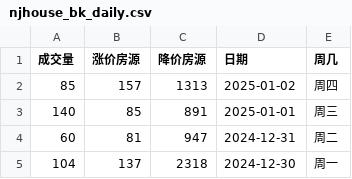
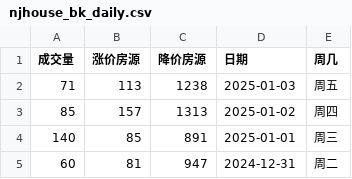
Before and after one commit to Channe/njhouse, a CSV file: house_scripts/njhouse_stock_daily/njhouse_bk_daily.csv, drawn as a sheet; only a part is shown; the shorter side is filled out with more unchanged rows.

```diff
--- a/house_scripts/njhouse_stock_daily/njhouse_bk_daily.csv
+++ b/house_scripts/njhouse_stock_daily/njhouse_bk_daily.csv
@@ -1,2 +1,3 @@
 成交量,涨价房源,降价房源,日期,周几
+71,113,1238,2025-01-03,周五
 85,157,1313,2025-01-02,周四
```
Also changed, not shown: house_scripts/njhouse_stock_daily/njhouse_stock_daily.csv, 1 other file.
